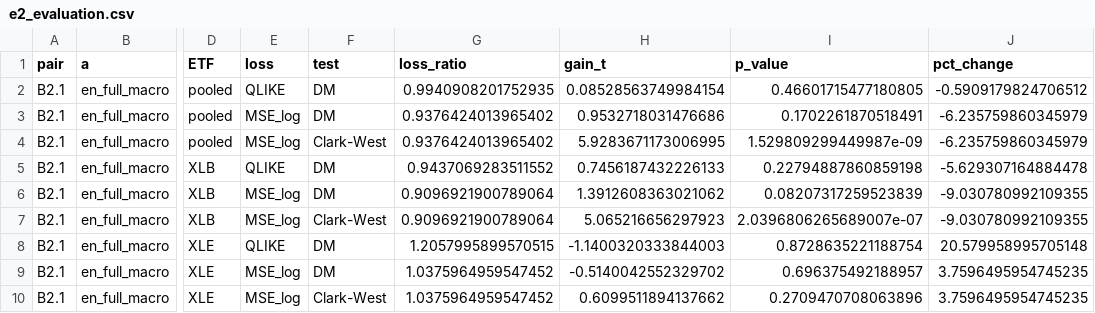
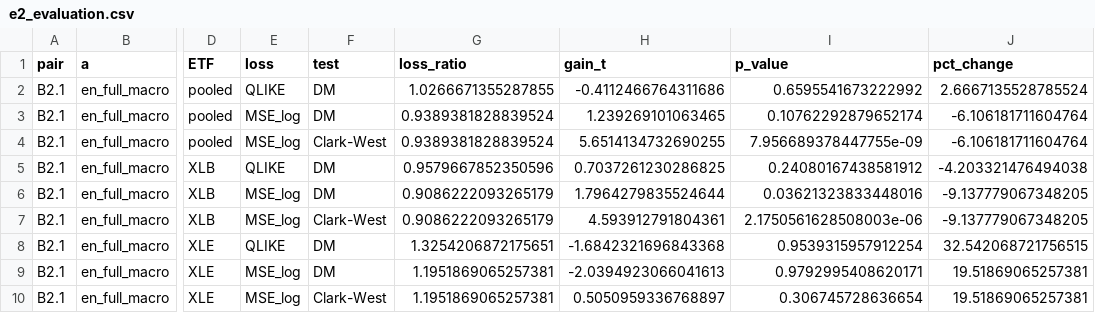
Before and after one commit to chanrahrah/dse4101capstone-project, a CSV file: models/forecasting/results/e2_evaluation.csv, drawn as a sheet; only a part is shown, gaps mark what is left out; the diff covers the shown part only; the diff names each change by its address in the sheet, - before the commit and + after, or states it on an @@ line.

```diff
--- a/models/forecasting/results/e2_evaluation.csv
+++ b/models/forecasting/results/e2_evaluation.csv
-G2 (loss_ratio): 0.9940908201752935
+G2 (loss_ratio): 1.0266671355287855
-H2 (gain_t): 0.08528563749984154
+H2 (gain_t): -0.4112466764311686
-I2 (p_value): 0.46601715477180805
+I2 (p_value): 0.6595541673222992
-J2 (pct_change): -0.5909179824706512
+J2 (pct_change): 2.6667135528785524
-G3:G4 (loss_ratio): 0.9376424013965402
+G3:G4 (loss_ratio): 0.9389381828839524
-H3 (gain_t): 0.9532718031476686
+H3 (gain_t): 1.239269101063465
-I3 (p_value): 0.1702261870518491
+I3 (p_value): 0.10762292879652174
-J3:J4 (pct_change): -6.235759860345979
+J3:J4 (pct_change): -6.106181711604764
-H4 (gain_t): 5.9283671173006995
+H4 (gain_t): 5.6514134732690255
-I4 (p_value): 1.529809299449987e-09
+I4 (p_value): 7.956689378447755e-09
-G5 (loss_ratio): 0.9437069283511552
+G5 (loss_ratio): 0.9579667852350596
-H5 (gain_t): 0.7456187432226133
+H5 (gain_t): 0.7037261230286825
-I5 (p_value): 0.22794887860859198
+I5 (p_value): 0.24080167438581912
-J5 (pct_change): -5.629307164884478
+J5 (pct_change): -4.203321476494038
-G6:G7 (loss_ratio): 0.9096921900789064
+G6:G7 (loss_ratio): 0.9086222093265179
-H6 (gain_t): 1.3912608363021062
+H6 (gain_t): 1.7964279835524644
-I6 (p_value): 0.08207317259523839
+I6 (p_value): 0.03621323833448016
-J6:J7 (pct_change): -9.030780992109355
+J6:J7 (pct_change): -9.137779067348205
-H7 (gain_t): 5.065216656297923
+H7 (gain_t): 4.593912791804361
-I7 (p_value): 2.0396806265689007e-07
+I7 (p_value): 2.1750561628508003e-06
-G8 (loss_ratio): 1.2057995899570515
+G8 (loss_ratio): 1.3254206872175651
-H8 (gain_t): -1.1400320333844003
+H8 (gain_t): -1.6842321696843368
-I8 (p_value): 0.8728635221188754
+I8 (p_value): 0.9539315957912254
-J8 (pct_change): 20.579958995705148
+J8 (pct_change): 32.542068721756515
-G9:G10 (loss_ratio): 1.0375964959547452
+G9:G10 (loss_ratio): 1.1951869065257381
-H9 (gain_t): -0.5140042552329702
+H9 (gain_t): -2.0394923066041613
-I9 (p_value): 0.696375492188957
+I9 (p_value): 0.9792995408620171
-J9:J10 (pct_change): 3.7596495954745235
+J9:J10 (pct_change): 19.51869065257381
-H10 (gain_t): 0.6099511894137662
+H10 (gain_t): 0.5050959336768897
-I10 (p_value): 0.2709470708063896
+I10 (p_value): 0.306745728636654
```
Also changed, not shown: 36 edited cells elsewhere in this file, models/forecasting/results/e2_losses.csv, models/forecasting/results/e4_evaluation.csv, 3 other files.
